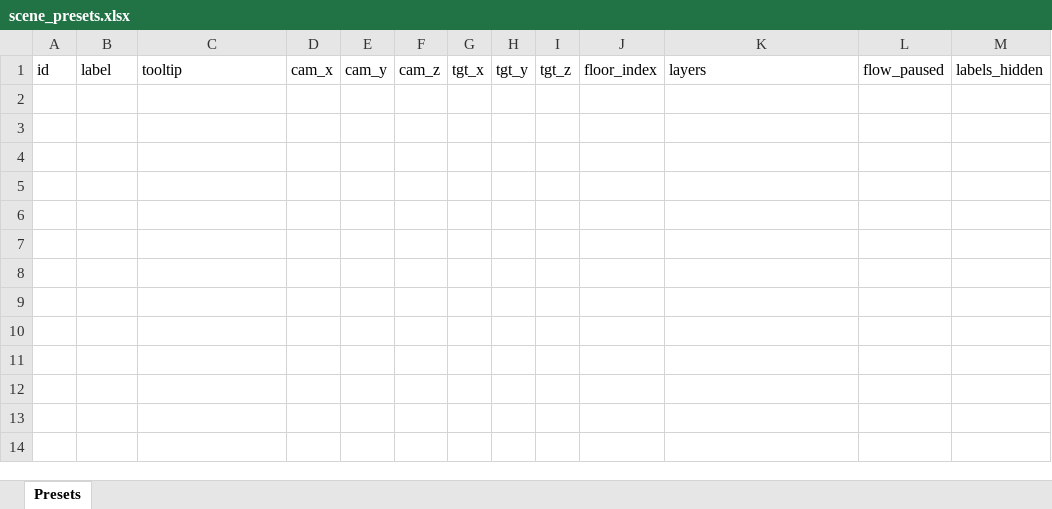
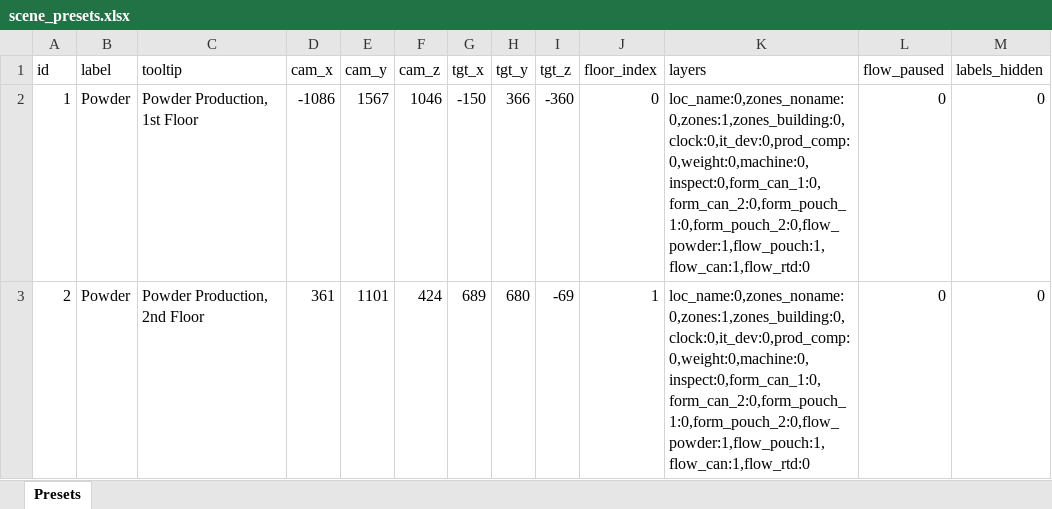
Before and after one commit to Wahaha-007/FactoryView, an Excel workbook: assets/scene_presets.xlsx, sheet Presets, drawn as a sheet; values as stored, in another font and other column widths than the file's, no borders; the diff names each change by its address in the sheet, - before the commit and + after, or states it on an @@ line.

```diff
--- a/assets/scene_presets.xlsx (sheet Presets)
+++ b/assets/scene_presets.xlsx (sheet Presets)
+row 2: 1 | Powder | Powder Production, 1st Floor | -1086 | 1567 | 1046 | -150 | 366 | -360 | 0 | loc_name:0,zones_noname:0,zones:1,zones_building:0,clock:0,it_dev:0,prod_comp:0,weight:0,machine:0,inspect:0,form_can_1:0,form_can_2:0,form_pouch_1:0,form_pouch_2:0,flow_powder:1,flow_pouch:1,flow_can:1,flow_rtd:0 | 0 | 0
+row 3: 2 | Powder | Powder Production, 2nd Floor | 361 | 1101 | 424 | 689 | 680 | -69 | 1 | loc_name:0,zones_noname:0,zones:1,zones_building:0,clock:0,it_dev:0,prod_comp:0,weight:0,machine:0,inspect:0,form_can_1:0,form_can_2:0,form_pouch_1:0,form_pouch_2:0,flow_powder:1,flow_pouch:1,flow_can:1,flow_rtd:0 | 0 | 0
```
Also changed, not shown: assets/floor_1_data.xlsx, assets/system_config.xlsx, 4 other files.
